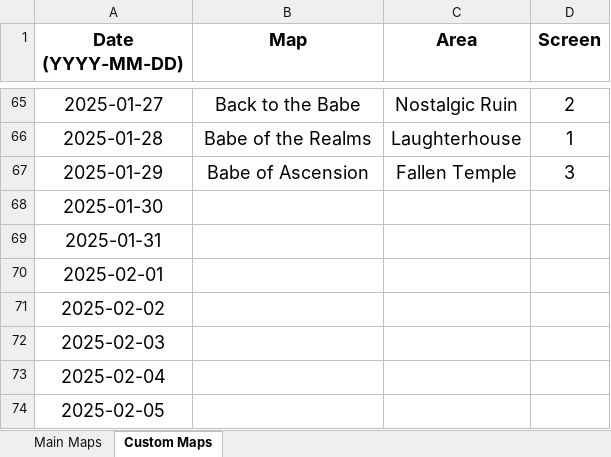
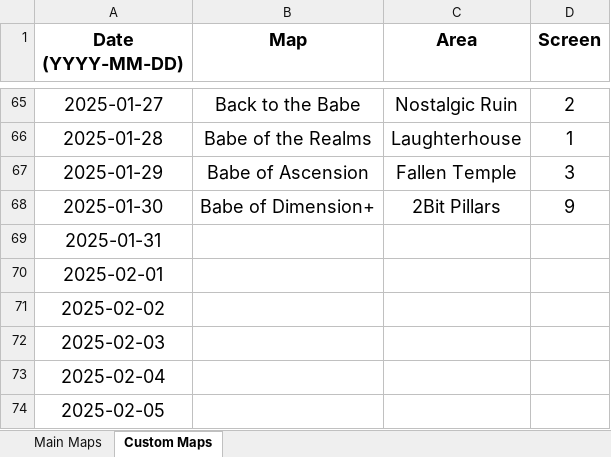
Before and after one commit to Rifre1/Jump-King-Statistics, an Excel workbook: Jumple/Jumple.xlsx, sheet Custom Maps, drawn as a sheet; only a part is shown, gaps mark what is left out; values as stored, in another font and other column widths than the file's, no borders; the diff names each change by its address in the sheet, - before the commit and + after, or states it on an @@ line.

```diff
--- a/Jumple/Jumple.xlsx (sheet Custom Maps)
+++ b/Jumple/Jumple.xlsx (sheet Custom Maps)
-B68 (Map): (empty)
+B68 (Map): Babe of Dimension+
-C68 (Area): (empty)
+C68 (Area): 2Bit Pillars
-D68 (Screen): (empty)
+D68 (Screen): 9
```
Also changed, not shown: sheet Main Maps, 2 other files.
